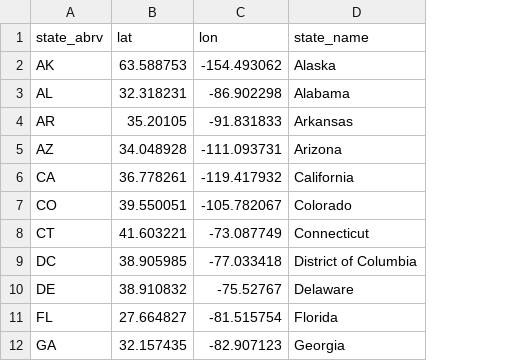
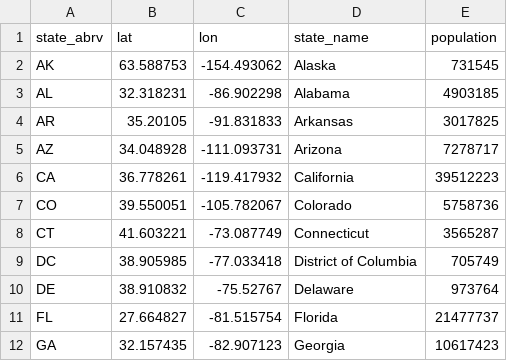
Before and after one commit to bdbritt/covid_eda_play, a CSV file: state_locs.csv, drawn as a sheet; only a part is shown; the diff names each change by its address in the sheet, - before the commit and + after, or states it on an @@ line.

Commit message:
added population

```diff
--- a/state_locs.csv
+++ b/state_locs.csv
+column E (population), rows 2-12: 731545 | 4903185 | 3017825 | 7278717 | 39512223 | 5758736 | 3565287 | 705749 | 973764 | 21477737 | 10617423
```
